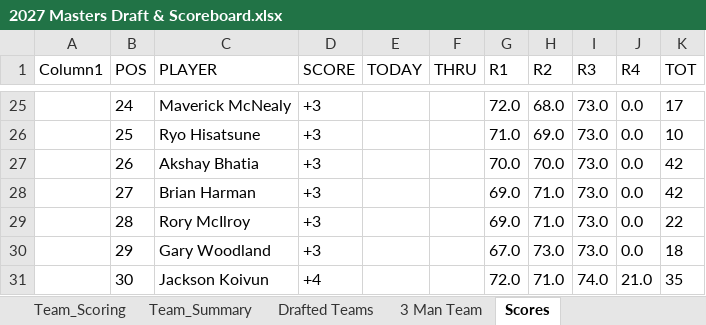
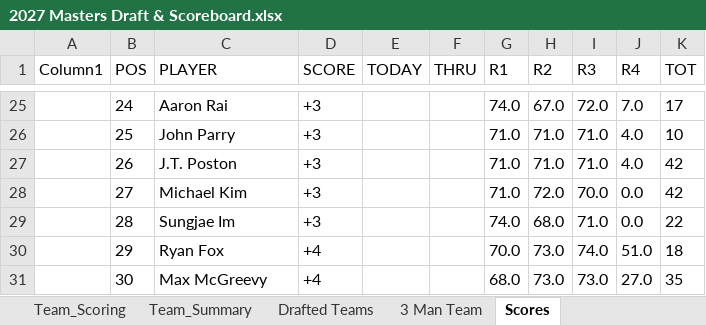
Before and after one commit to Melbs98/2027-Masters-Ctown, an Excel workbook: data/2027 Masters Draft & Scoreboard.xlsx, sheet Scores, drawn as a sheet; only a part is shown, gaps mark what is left out; values as stored, in another font and other column widths than the file's, no borders; table styles not drawn; the diff covers the shown part only; the diff names each change by its address in the sheet, - before the commit and + after, or states it on an @@ line.

```diff
--- a/data/2027 Masters Draft & Scoreboard.xlsx (sheet Scores)
+++ b/data/2027 Masters Draft & Scoreboard.xlsx (sheet Scores)
-C25 (PLAYER): Maverick McNealy
+C25 (PLAYER): Aaron Rai
-G25 (R1): 72.0
+G25 (R1): 74.0
-H25 (R2): 68.0
+H25 (R2): 67.0
-I25 (R3): 73.0
+I25 (R3): 72.0
-J25 (R4): 0.0
+J25 (R4): 7.0
-C26 (PLAYER): Ryo Hisatsune
+C26 (PLAYER): John Parry
-H26 (R2): 69.0
+H26 (R2): 71.0
-I26:I27 (R3): 73.0
+I26:I27 (R3): 71.0
-J26:J27 (R4): 0.0
+J26:J27 (R4): 4.0
-C27 (PLAYER): Akshay Bhatia
+C27 (PLAYER): J.T. Poston
-G27 (R1): 70.0
+G27 (R1): 71.0
-H27 (R2): 70.0
+H27 (R2): 71.0
-C28 (PLAYER): Brian Harman
+C28 (PLAYER): Michael Kim
-G28 (R1): 69.0
+G28 (R1): 71.0
-H28 (R2): 71.0
+H28 (R2): 72.0
-I28 (R3): 73.0
+I28 (R3): 70.0
-C29 (PLAYER): Rory McIlroy
+C29 (PLAYER): Sungjae Im
-G29 (R1): 69.0
+G29 (R1): 74.0
-H29 (R2): 71.0
+H29 (R2): 68.0
-I29 (R3): 73.0
+I29 (R3): 71.0
-C30 (PLAYER): Gary Woodland
+C30 (PLAYER): Ryan Fox
-D30 (SCORE): +3
+D30 (SCORE): +4
-G30 (R1): 67.0
+G30 (R1): 70.0
-I30 (R3): 73.0
+I30 (R3): 74.0
-J30 (R4): 0.0
+J30 (R4): 51.0
-C31 (PLAYER): Jackson Koivun
+C31 (PLAYER): Max McGreevy
-G31 (R1): 72.0
+G31 (R1): 68.0
-H31 (R2): 71.0
+H31 (R2): 73.0
-I31 (R3): 74.0
+I31 (R3): 73.0
-J31 (R4): 21.0
+J31 (R4): 27.0
```
Also changed, not shown: 233 edited cells elsewhere in this sheet, 1 other file.
